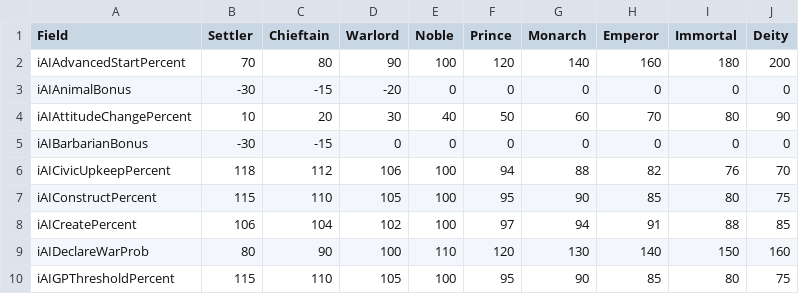
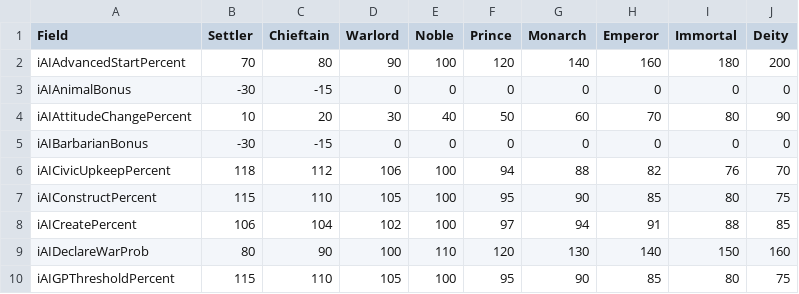
Before and after one commit to wonderingabout/AdvCiv-SAS, a CSV file: handicap_info_to_csv_advciv-sas.csv, drawn as a sheet; only a part is shown.

Commit message:
minor fix (iAIAnimalBonus at handicap_chieftain anyways etc) and update docs note: the released AdvCiv-SAS 5030 does not use the updated handicap setting (iAIAnimalBonus at handicap_chieftain anyways etc) in the development version as of now 5031, but the difference is so small i am not / will not update the released version 5030 just for that. I hope the documentation is accurate enough, and it always reflects latest development version, which as of now is exact same as released AdvCiv-SAS 5030 minus this difference if i'm not mistaken but anyways etc.
I prefer to give players updated doc even if it references the development version. Maybe i'll change it in the future in this case i mean but anyways etc but as of now documentation links to latest development version, not latest stable, although i could do so. I hope it is not too inconvenient or inaccurate as such, as it is much more convenient for me to do so, perhaps preferable or not to players as they prefer (redundant but anyways etc), but in short this is a very very minor fix, use dev version if you prefer, as for doc i'll keep referencing dev version as it is more accurate, especially if things changed, i prefer players to keep in mind the latest version of information as it will eventually (in theory f i eventually release/update it but anyways etc) become the next version anyway, in this case i mean but anyways etc.

Also updated docs anyways etc.

```diff
--- a/handicap_info_to_csv_advciv-sas.csv
+++ b/handicap_info_to_csv_advciv-sas.csv
@@ -2,3 +2,3 @@ Field,Settler,Chieftain,Warlord,Noble,Prince,Monarch,Emperor,Immortal,Deity
 iAIAdvancedStartPercent,70,80,90,100,120,140,160,180,200
-iAIAnimalBonus,-30,-15,-20,0,0,0,0,0,0
+iAIAnimalBonus,-30,-15,0,0,0,0,0,0,0
 iAIAttitudeChangePercent,10,20,30,40,50,60,70,80,90
```
Also changed, not shown: 7 other files.
